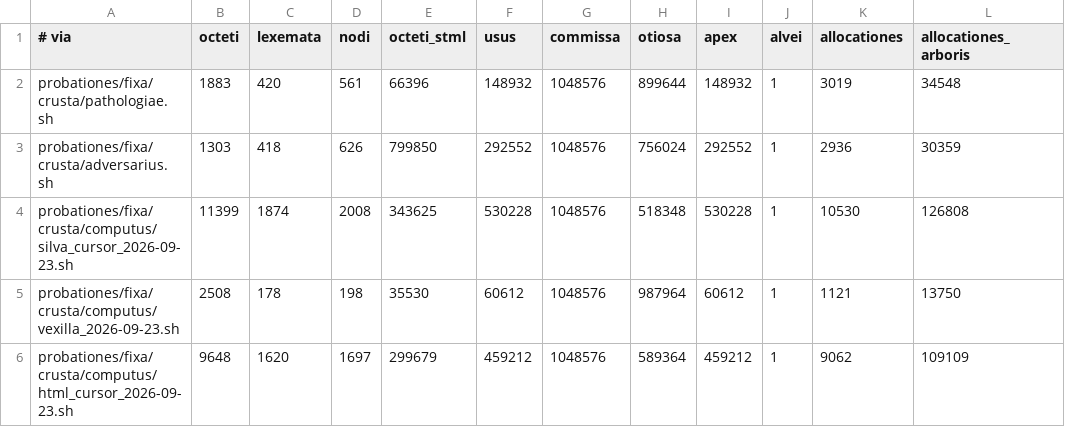
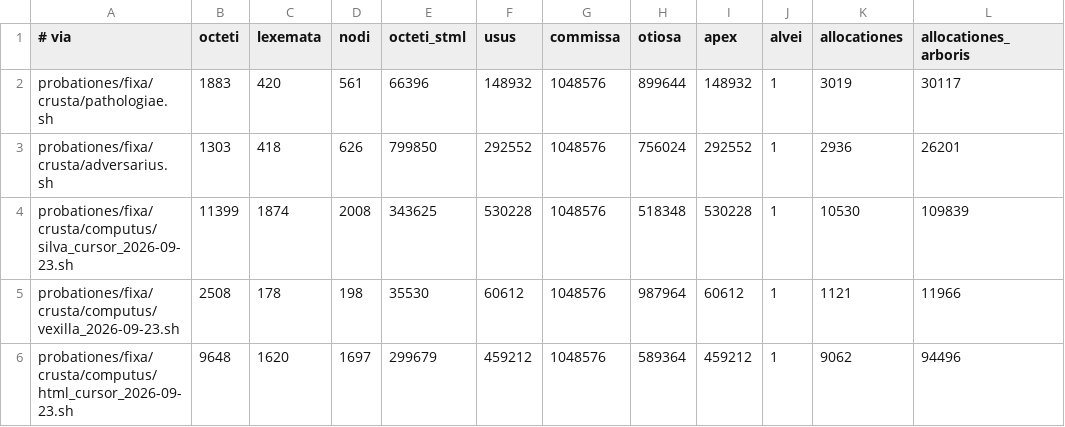
Before and after one commit to farant/rhubarb, a TSV file: crusta/probationes/fixa/computus/basis.tsv, drawn as a sheet.

```diff
--- a/crusta/probationes/fixa/computus/basis.tsv
+++ b/crusta/probationes/fixa/computus/basis.tsv
@@ -1,6 +1,6 @@
 # via	octeti	lexemata	nodi	octeti_stml	usus	commissa	otiosa	apex	alvei	allocationes	allocationes_arboris
-probationes/fixa/crusta/pathologiae.sh	1883	420	561	66396	148932	1048576	899644	148932	1	3019	34548
-probationes/fixa/crusta/adversarius.sh	1303	418	626	799850	292552	1048576	756024	292552	1	2936	30359
-probationes/fixa/crusta/computus/silva_cursor_2026-09-23.sh	11399	1874	2008	343625	530228	1048576	518348	530228	1	10530	126808
-probationes/fixa/crusta/computus/vexilla_2026-09-23.sh	2508	178	198	35530	60612	1048576	987964	60612	1	1121	13750
-probationes/fixa/crusta/computus/html_cursor_2026-09-23.sh	9648	1620	1697	299679	459212	1048576	589364	459212	1	9062	109109
+probationes/fixa/crusta/pathologiae.sh	1883	420	561	66396	148932	1048576	899644	148932	1	3019	30117
+probationes/fixa/crusta/adversarius.sh	1303	418	626	799850	292552	1048576	756024	292552	1	2936	26201
+probationes/fixa/crusta/computus/silva_cursor_2026-09-23.sh	11399	1874	2008	343625	530228	1048576	518348	530228	1	10530	109839
+probationes/fixa/crusta/computus/vexilla_2026-09-23.sh	2508	178	198	35530	60612	1048576	987964	60612	1	1121	11966
+probationes/fixa/crusta/computus/html_cursor_2026-09-23.sh	9648	1620	1697	299679	459212	1048576	589364	459212	1	9062	94496
```
Also changed, not shown: briar/probationes/fixa/computus/basis.tsv, css/probationes/fixa/computus/basis.tsv, 8 other files.
